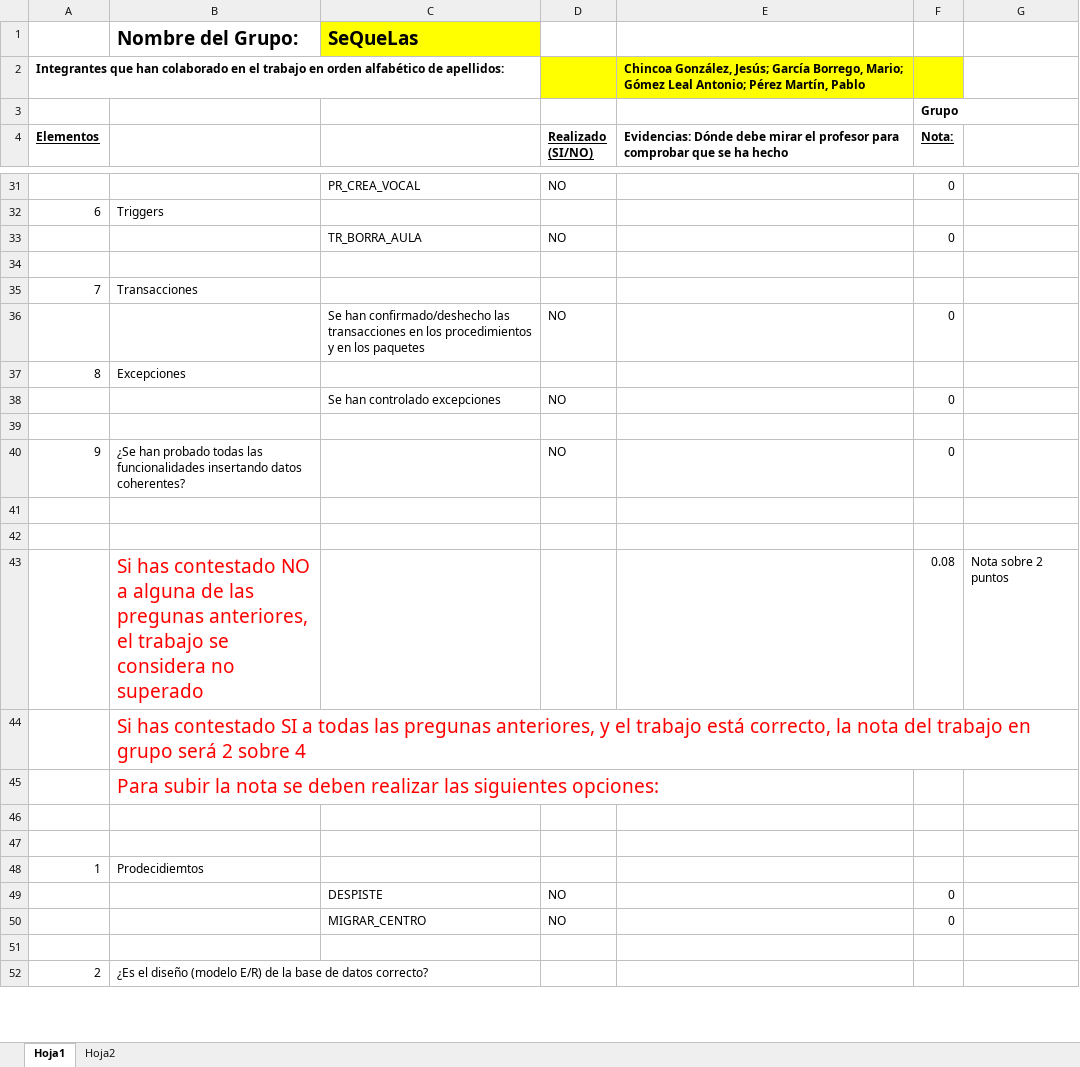
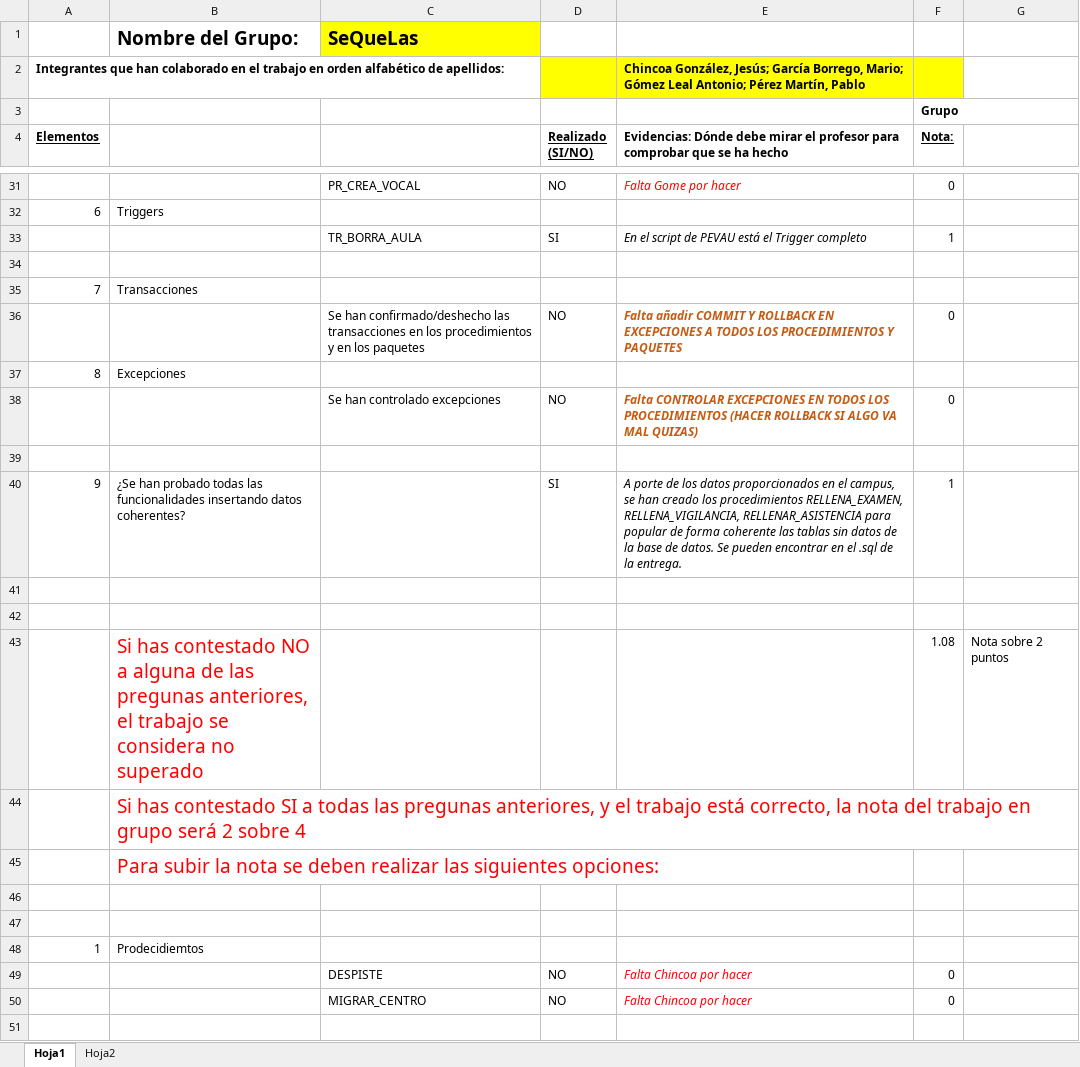
Before and after one commit to Blackwolf4183/ABD_Proyecto, an Excel workbook: Rubrica Trabajo en grupo.xlsx, sheet Hoja1, drawn as a sheet; only a part is shown, gaps mark what is left out; the shorter side is filled out with more unchanged rows; values as stored, in another font and other column widths than the file's, no borders; removed rows and columns are numbered as before the commit, all else as after; the diff covers the shown part only; the diff names each change by its address in the sheet, - before the commit and + after, or states it on an @@ line.

```diff
--- a/Rubrica Trabajo en grupo.xlsx (sheet Hoja1)
+++ b/Rubrica Trabajo en grupo.xlsx (sheet Hoja1)
-E31: (empty)
+E31: Falta Gome por hacer
-row 33:  |  | TR_BORRA_AULA | NO |  | 0
+row 33:  |  | TR_BORRA_AULA | SI | En el script de PEVAU está el Trigger completo | 1
-E36: (empty)
+E36: Falta añadir COMMIT Y ROLLBACK EN EXCEPCIONES A TODOS LOS PROCEDIMIENTOS Y PAQUETES
-E38: (empty)
+E38: Falta CONTROLAR EXCEPCIONES EN TODOS LOS PROCEDIMIENTOS (HACER ROLLBACK SI ALGO VA MAL QUIZAS)
-D40 (Realizado (SI/NO)): NO
+D40 (Realizado (SI/NO)): SI
-E40: (empty)
+E40: A porte de los datos proporcionados en el campus, se han creado los procedimientos RELLENA_EXAMEN, RELLENA_VIGILANCIA, RELLENAR_ASISTENCIA para popular de forma coherente las tablas sin datos de la base de datos. Se pueden encontrar en el .sql de la entrega.
-F40 (Nota:): 0
+F40 (Nota:): 1
-F43 (Nota:): 0.08
+F43 (Nota:): 1.08
-E49:E50: (empty)
+E49:E50: Falta Chincoa por hacer
```
Also changed, not shown: 11 added rows, 11 removed rows and 20 edited cells elsewhere in this sheet, 3 other files.
